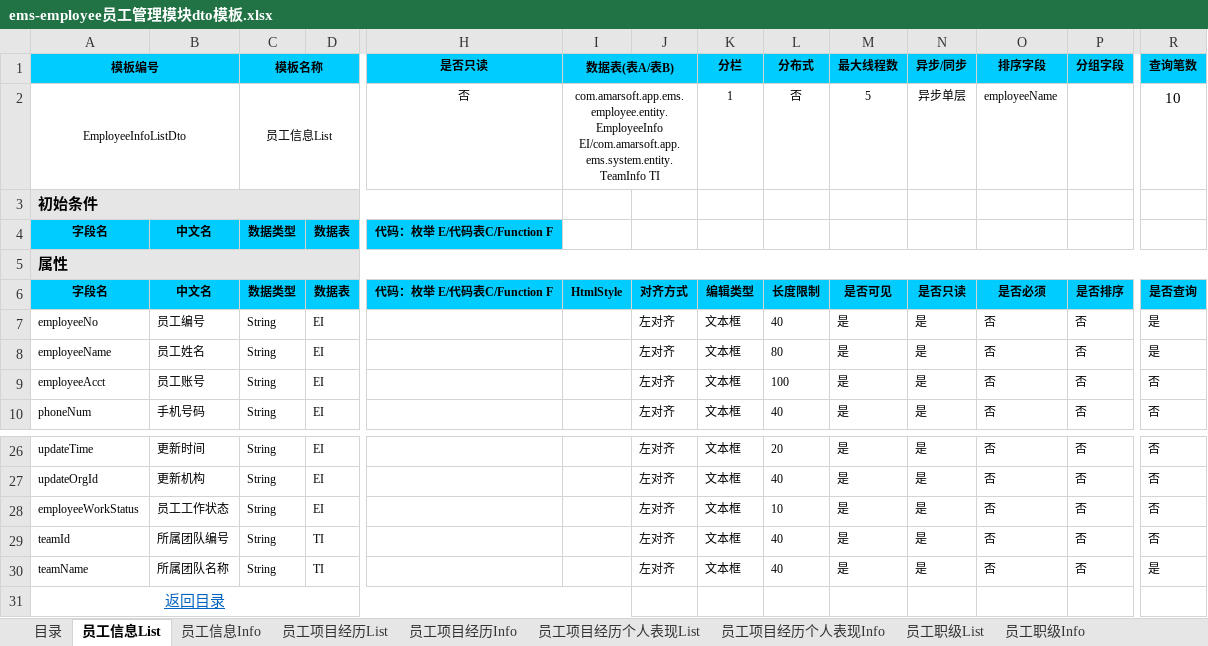
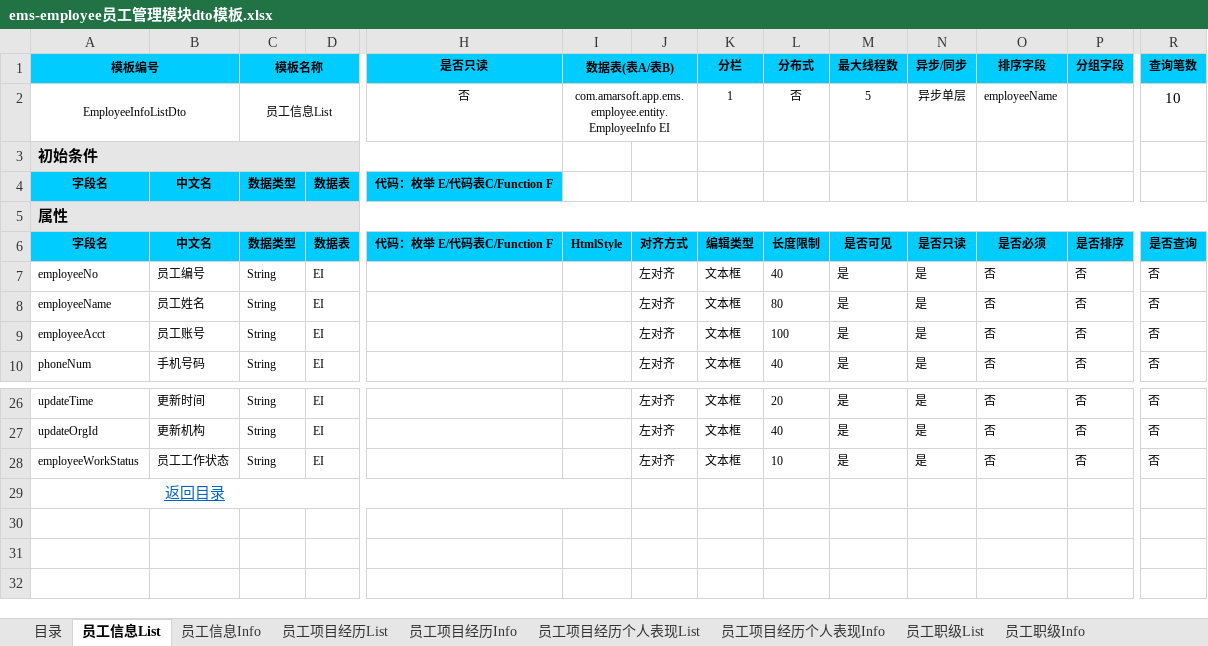
Before and after one commit to 823446164/MyFirstProject, an Excel workbook: z-plugins-bssp/src/main/resources/ems-employee员工管理模块dto模板.xlsx, sheet 员工信息List, drawn as a sheet; only a part is shown, gaps mark what is left out; values as stored, in another font and other column widths than the file's, no borders; rows hold the shown columns only; the diff names each change by its address in the sheet, - before the commit and + after, or states it on an @@ line.

Commit message:
解决冲突

```diff
--- a/z-plugins-bssp/src/main/resources/ems-employee员工管理模块dto模板.xlsx (sheet 员工信息List)
+++ b/z-plugins-bssp/src/main/resources/ems-employee员工管理模块dto模板.xlsx (sheet 员工信息List)
-I2 (数据表(表A/表B)): com.amarsoft.app.ems.employee.entity.EmployeeInfo EI/com.amarsoft.app.ems.system.entity.TeamInfo TI
+I2 (数据表(表A/表B)): com.amarsoft.app.ems.employee.entity.EmployeeInfo EI
-R7:R8 (查询笔数): 是
+R7:R8 (查询笔数): 否
-row 29: teamId | 所属团队编号 | String | TI |  |  | 左对齐 | 文本框 | 40 | 是 | 是 | 否 | 否 | 否
-row 30: teamName | 所属团队名称 | String | TI |  |  | 左对齐 | 文本框 | 40 | 是 | 是 | 否 | 否 | 是
```
Also changed, not shown: sheet 员工信息Info.
